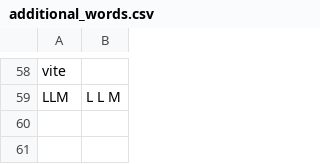
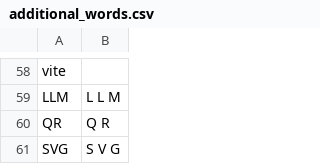
Before and after one commit to jaresty/mac-dotfiles, a CSV file: talon-settings/additional_words.csv, drawn as a sheet; only a part is shown, gaps mark what is left out.

Commit message:
Add words

```diff
--- a/talon-settings/additional_words.csv
+++ b/talon-settings/additional_words.csv
@@ -59 +59,3 @@ vite
 LLM,L L M
+QR,Q R
+SVG,S V G
```
